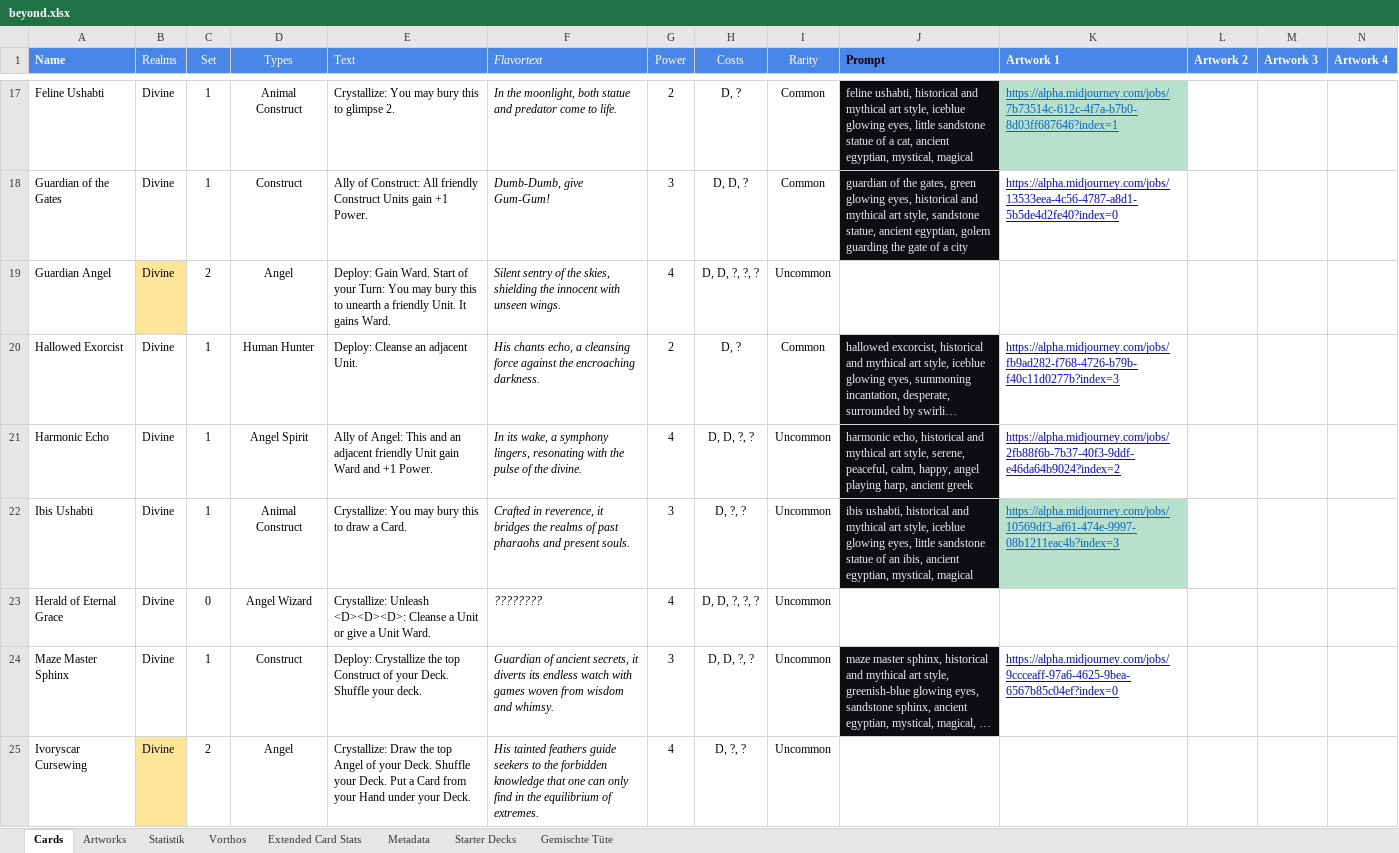
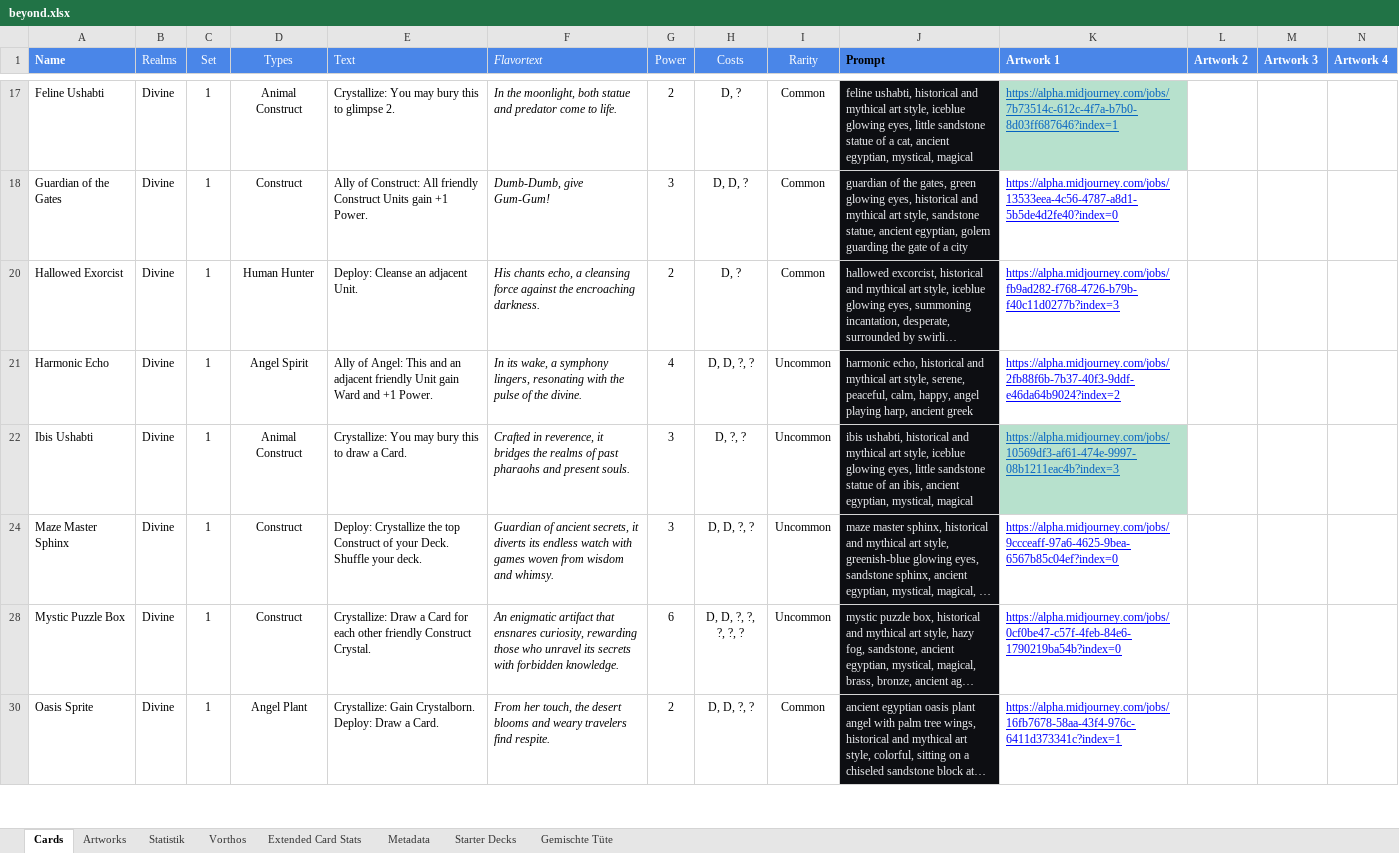
Before and after one commit to nonbiristudios/ShardsOfBeyond-v2, an Excel workbook: card-data/beyond.xlsx, sheet Cards, drawn as a sheet; only a part is shown, gaps mark what is left out; the shorter side is filled out with more unchanged rows; long unchanged cells end in …; values as stored, in another font and other column widths than the file's, no borders; charts and pictures and conditional formats not drawn; rows hold the shown columns only; the diff covers the shown part only; the diff names each change by its address in the sheet, - before the commit and + after, or states it on an @@ line.

```diff
--- a/card-data/beyond.xlsx (sheet Cards)
+++ b/card-data/beyond.xlsx (sheet Cards)
@@ row 19 hidden: Guardian Angel | Divine | 2 | Angel | Deploy: Gain Ward. Start of your Turn: You may bury this to unearth a friendly Unit. It gains Ward. | Silent sentry of the skies, shielding the innocent with unseen wings. | 4 | D, D, ?, ?, ? | Uncommon @@
@@ row 23 hidden: Herald of Eternal Grace | Divine | 0 | Angel Wizard | Crystallize: Unleash <D><D><D>: Cleanse a Unit or give a Unit Ward. | ???????? | 4 | D, D, ?, ?, ? | Uncommon @@
@@ row 25 hidden: Ivoryscar Cursewing | Divine | 2 | Angel | Crystallize: Draw the top Angel of your Deck. Shuffle your Deck. Put a Card from your Hand under your Deck. | His tainted feathers guide seekers to the forbidden knowledge that one can only find in the equilibrium of extremes. | 4 | D, ?, ? | Uncommon @@
```
Also changed, not shown: 219 hidden or unhidden rows and 3 edited cells elsewhere in this sheet, sheet Artworks, charts or pictures, 6 other files.
